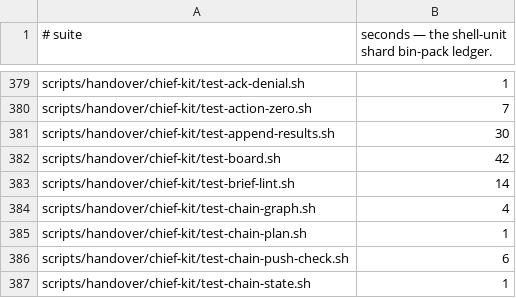
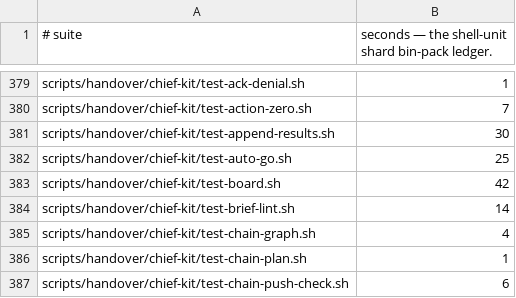
Before and after one commit to yotamleo-org/Himmel, a TSV file: scripts/ci/suite-durations.tsv, drawn as a sheet; only a part is shown, gaps mark what is left out; the shorter side is filled out with more unchanged rows; the diff names each change by its address in the sheet, - before the commit and + after, or states it on an @@ line.

```diff
--- a/scripts/ci/suite-durations.tsv
+++ b/scripts/ci/suite-durations.tsv
+row 382: scripts/handover/chief-kit/test-auto-go.sh | 25
```
Also changed, not shown: scripts/ci/suite-tiers.tsv, 3 other files.
